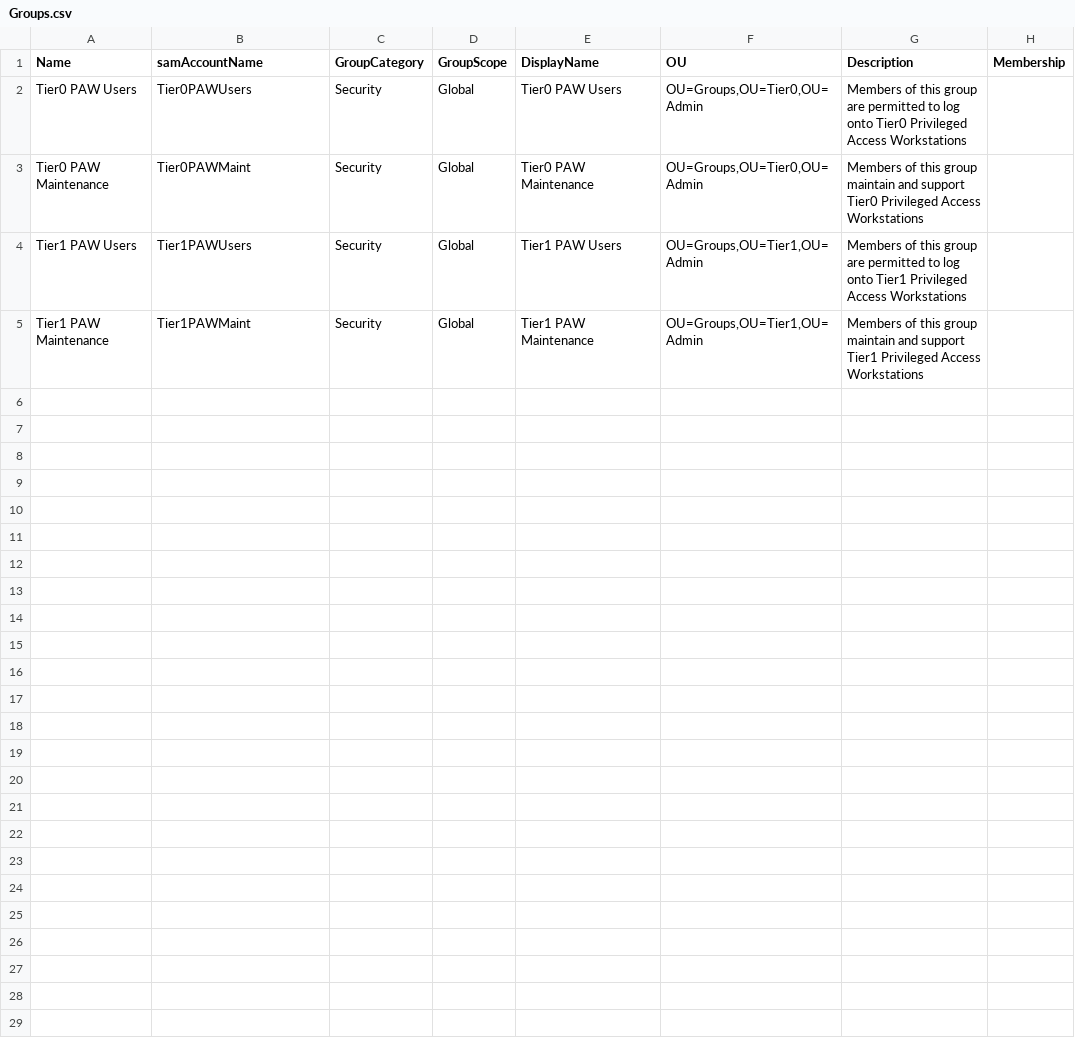
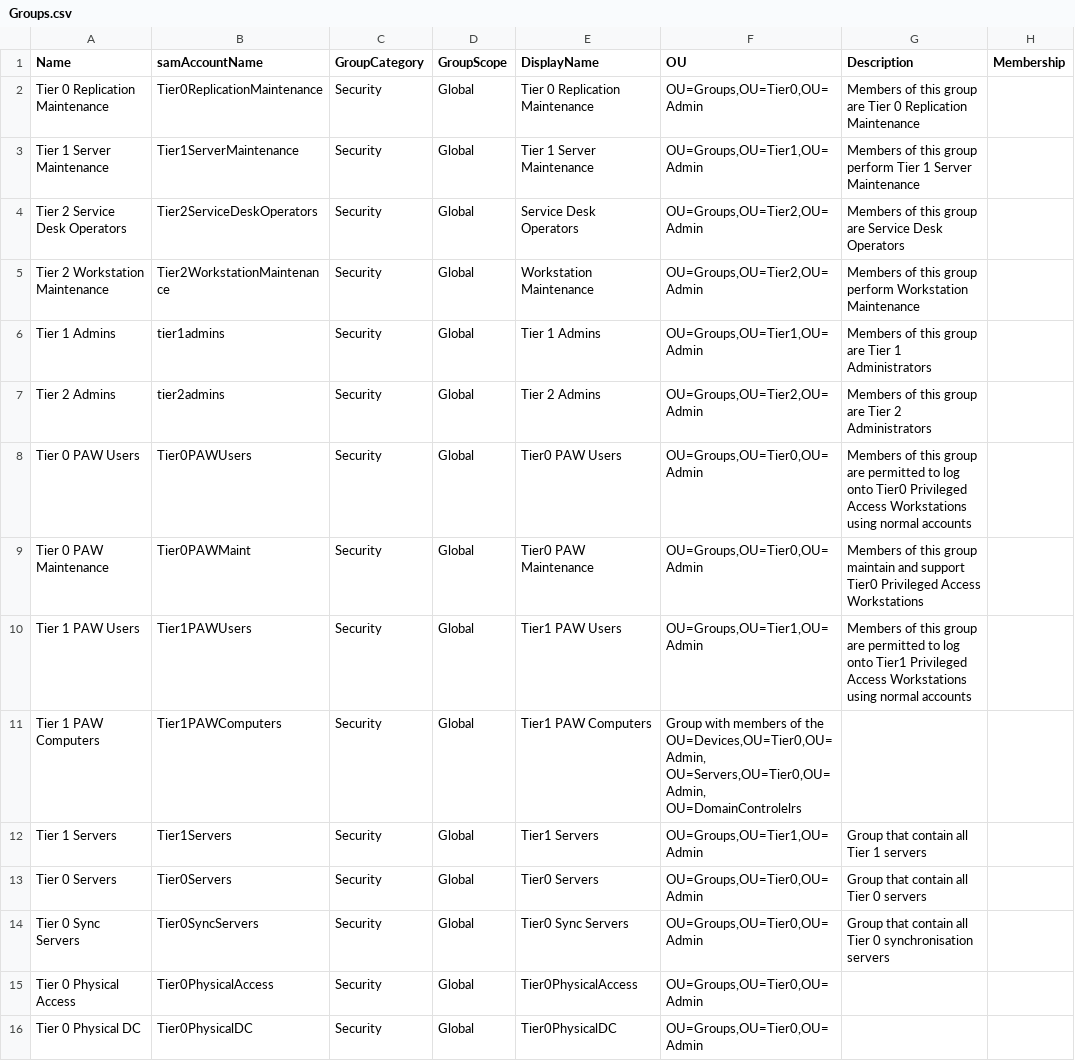
Before and after one commit to przybylskirobert/ADSecurity, a CSV file: PAW/Groups.csv, drawn as a sheet.

Commit message:
file update

```diff
--- a/PAW/Groups.csv
+++ b/PAW/Groups.csv
@@ -1,5 +1,16 @@
 Name,samAccountName,GroupCategory,GroupScope,DisplayName,OU,Description,Membership
-Tier0 PAW Users,Tier0PAWUsers,Security,Global,Tier0 PAW Users,"OU=Groups,OU=Tier0,OU=Admin",Members of this group are permitted to log onto Tier0 Privileged Access Workstations,,
-Tier0 PAW Maintenance,Tier0PAWMaint,Security,Global,Tier0 PAW Maintenance,"OU=Groups,OU=Tier0,OU=Admin",Members of this group maintain and support Tier0 Privileged Access Workstations,,
-Tier1 PAW Users,Tier1PAWUsers,Security,Global,Tier1 PAW Users,"OU=Groups,OU=Tier1,OU=Admin",Members of this group are permitted to log onto Tier1 Privileged Access Workstations,,
-Tier1 PAW Maintenance,Tier1PAWMaint,Security,Global,Tier1 PAW Maintenance,"OU=Groups,OU=Tier1,OU=Admin",Members of this group maintain and support Tier1 Privileged Access Workstations,,
+Tier 0 Replication Maintenance,Tier0ReplicationMaintenance,Security,Global,Tier 0 Replication Maintenance,"OU=Groups,OU=Tier0,OU=Admin",Members of this group are Tier 0 Replication Maintenance,
+Tier 1 Server Maintenance,Tier1ServerMaintenance,Security,Global,Tier 1 Server Maintenance,"OU=Groups,OU=Tier1,OU=Admin",Members of this group perform Tier 1 Server Maintenance,
+Tier 2 Service Desk Operators,Tier2ServiceDeskOperators,Security,Global,Service Desk Operators,"OU=Groups,OU=Tier2,OU=Admin",Members of this group are Service Desk Operators,
+Tier 2 Workstation Maintenance,Tier2WorkstationMaintenance,Security,Global,Workstation Maintenance,"OU=Groups,OU=Tier2,OU=Admin",Members of this group perform Workstation Maintenance,
+Tier 1 Admins,tier1admins,Security,Global,Tier 1 Admins,"OU=Groups,OU=Tier1,OU=Admin",Members of this group are Tier 1 Administrators,
+Tier 2 Admins,tier2admins,Security,Global,Tier 2 Admins,"OU=Groups,OU=Tier2,OU=Admin",Members of this group are Tier 2 Administrators,
+Tier 0 PAW Users,Tier0PAWUsers,Security,Global,Tier0 PAW Users,"OU=Groups,OU=Tier0,OU=Admin",Members of this group are permitted to log onto Tier0 Privileged Access Workstations using normal accounts,,
+Tier 0 PAW Maintenance,Tier0PAWMaint,Security,Global,Tier0 PAW Maintenance,"OU=Groups,OU=Tier0,OU=Admin",Members of this group maintain and support Tier0 Privileged Access Workstations,,
+Tier 1 PAW Users,Tier1PAWUsers,Security,Global,Tier1 PAW Users,"OU=Groups,OU=Tier1,OU=Admin",Members of this group are permitted to log onto Tier1 Privileged Access Workstations using normal accounts,,
+Tier 1 PAW Computers,Tier1PAWComputers,Security,Global,Tier1 PAW Computers,"Group with members of the OU=Devices,OU=Tier0,OU=Admin, OU=Servers,OU=Tier0,OU=Admin, OU=DomainControlelrs",,
+Tier 1 Servers,Tier1Servers,Security,Global,Tier1 Servers,"OU=Groups,OU=Tier1,OU=Admin",Group that contain all Tier 1 servers,
+Tier 0 Servers,Tier0Servers,Security,Global,Tier0 Servers,"OU=Groups,OU=Tier0,OU=Admin",Group that contain all Tier 0 servers,
+Tier 0 Sync Servers,Tier0SyncServers,Security,Global,Tier0 Sync Servers,"OU=Groups,OU=Tier0,OU=Admin",Group that contain all Tier 0 synchronisation servers,
+Tier 0 Physical Access,Tier0PhysicalAccess,Security,Global,Tier0PhysicalAccess,"OU=Groups,OU=Tier0,OU=Admin",,
+Tier 0 Physical DC,Tier0PhysicalDC,Security,Global,Tier0PhysicalDC,"OU=Groups,OU=Tier0,OU=Admin",,
```
